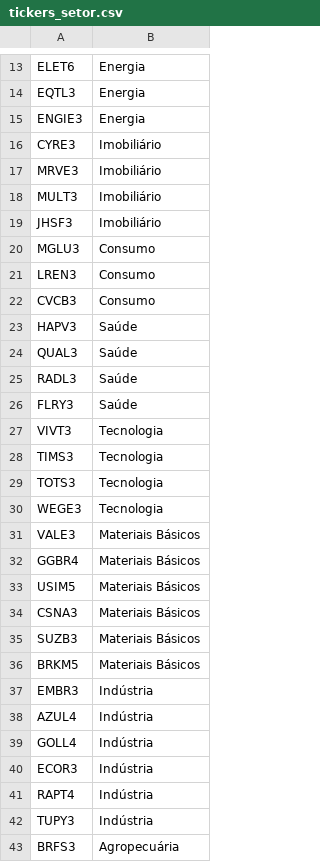
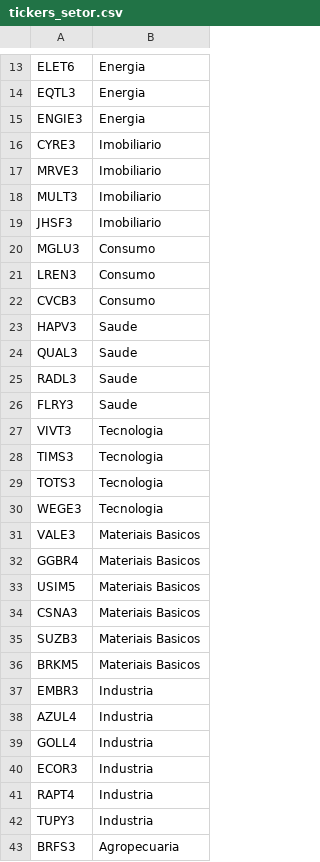
Before and after one commit to matheusgamma/DashGamma, a CSV file: tickers/tickers_setor.csv, drawn as a sheet; only a part is shown, gaps mark what is left out; the diff covers the shown part only.

Commit message:
Update tickers_setor.csv

```diff
--- a/tickers/tickers_setor.csv
+++ b/tickers/tickers_setor.csv
@@ -15,6 +15,6 @@ EQTL3,Energia
 ENGIE3,Energia
-CYRE3,Imobiliário
-MRVE3,Imobiliário
-MULT3,Imobiliário
-JHSF3,Imobiliário
+CYRE3,Imobiliario
+MRVE3,Imobiliario
+MULT3,Imobiliario
+JHSF3,Imobiliario
 MGLU3,Consumo
@@ -22,6 +22,6 @@ LREN3,Consumo
 CVCB3,Consumo
-HAPV3,Saúde
-QUAL3,Saúde
-RADL3,Saúde
-FLRY3,Saúde
+HAPV3,Saude
+QUAL3,Saude
+RADL3,Saude
+FLRY3,Saude
 VIVT3,Tecnologia
@@ -30,14 +30,14 @@ TOTS3,Tecnologia
 WEGE3,Tecnologia
-VALE3,Materiais Básicos
-GGBR4,Materiais Básicos
-USIM5,Materiais Básicos
-CSNA3,Materiais Básicos
-SUZB3,Materiais Básicos
-BRKM5,Materiais Básicos
-EMBR3,Indústria
-AZUL4,Indústria
-GOLL4,Indústria
-ECOR3,Indústria
-RAPT4,Indústria
-TUPY3,Indústria
-BRFS3,Agropecuária
+VALE3,Materiais Basicos
+GGBR4,Materiais Basicos
+USIM5,Materiais Basicos
+CSNA3,Materiais Basicos
+SUZB3,Materiais Basicos
+BRKM5,Materiais Basicos
+EMBR3,Industria
+AZUL4,Industria
+GOLL4,Industria
+ECOR3,Industria
+RAPT4,Industria
+TUPY3,Industria
+BRFS3,Agropecuaria
```
Also changed, not shown: 8 edited cells elsewhere in this file.
